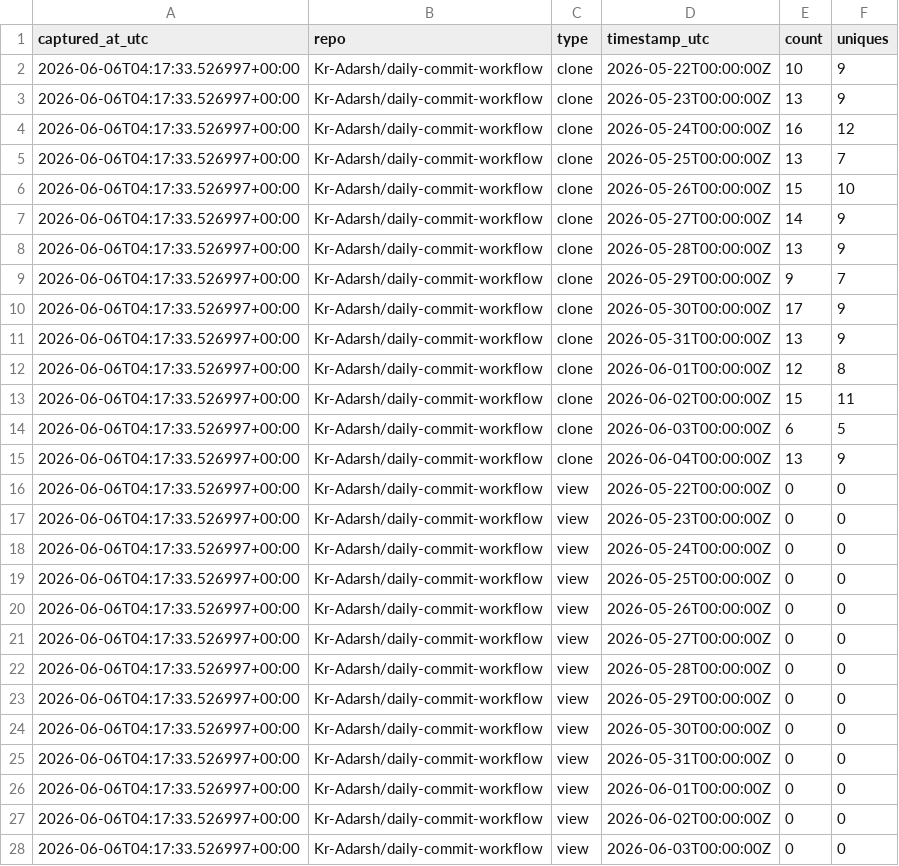
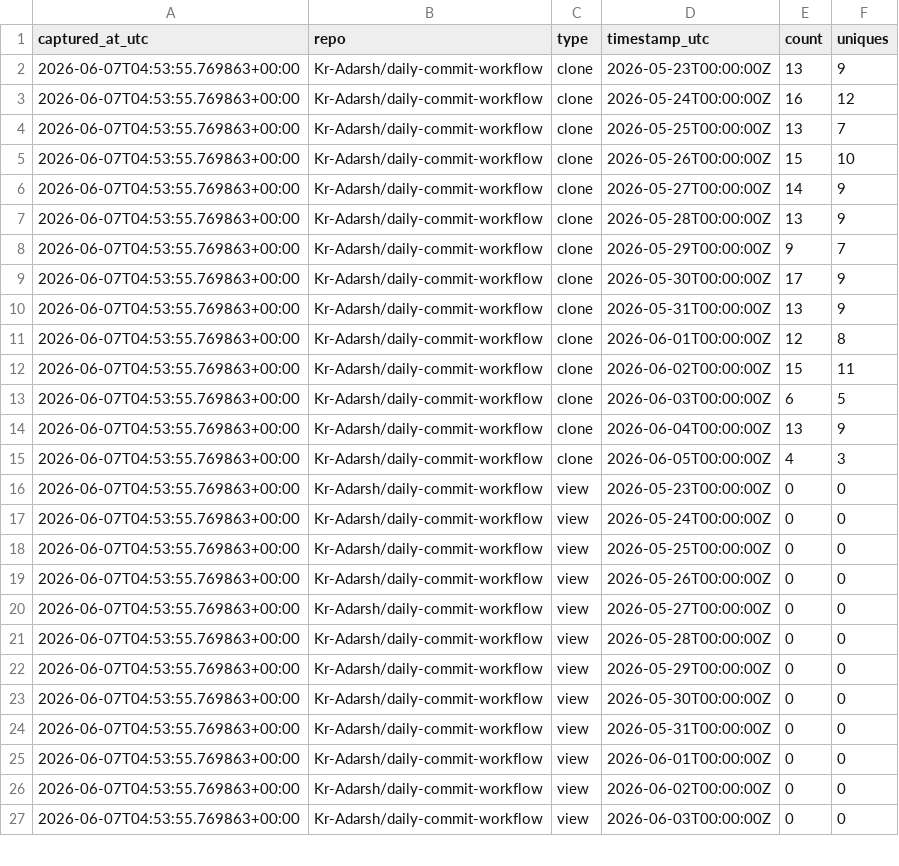
Before and after one commit to Kr-Adarsh/git-traffic-log, a CSV file: traffic/traffic_log.csv, drawn as a sheet; only a part is shown; the diff covers the shown part only.

```diff
--- a/traffic/traffic_log.csv
+++ b/traffic/traffic_log.csv
@@ -1,28 +1,27 @@
 captured_at_utc,repo,type,timestamp_utc,count,uniques
-2026-06-06T04:17:33.526997+00:00,Kr-Adarsh/daily-commit-workflow,clone,2026-05-22T00:00:00Z,10,9
-2026-06-06T04:17:33.526997+00:00,Kr-Adarsh/daily-commit-workflow,clone,2026-05-23T00:00:00Z,13,9
-2026-06-06T04:17:33.526997+00:00,Kr-Adarsh/daily-commit-workflow,clone,2026-05-24T00:00:00Z,16,12
-2026-06-06T04:17:33.526997+00:00,Kr-Adarsh/daily-commit-workflow,clone,2026-05-25T00:00:00Z,13,7
-2026-06-06T04:17:33.526997+00:00,Kr-Adarsh/daily-commit-workflow,clone,2026-05-26T00:00:00Z,15,10
-2026-06-06T04:17:33.526997+00:00,Kr-Adarsh/daily-commit-workflow,clone,2026-05-27T00:00:00Z,14,9
-2026-06-06T04:17:33.526997+00:00,Kr-Adarsh/daily-commit-workflow,clone,2026-05-28T00:00:00Z,13,9
-2026-06-06T04:17:33.526997+00:00,Kr-Adarsh/daily-commit-workflow,clone,2026-05-29T00:00:00Z,9,7
-2026-06-06T04:17:33.526997+00:00,Kr-Adarsh/daily-commit-workflow,clone,2026-05-30T00:00:00Z,17,9
-2026-06-06T04:17:33.526997+00:00,Kr-Adarsh/daily-commit-workflow,clone,2026-05-31T00:00:00Z,13,9
-2026-06-06T04:17:33.526997+00:00,Kr-Adarsh/daily-commit-workflow,clone,2026-06-01T00:00:00Z,12,8
-2026-06-06T04:17:33.526997+00:00,Kr-Adarsh/daily-commit-workflow,clone,2026-06-02T00:00:00Z,15,11
-2026-06-06T04:17:33.526997+00:00,Kr-Adarsh/daily-commit-workflow,clone,2026-06-03T00:00:00Z,6,5
-2026-06-06T04:17:33.526997+00:00,Kr-Adarsh/daily-commit-workflow,clone,2026-06-04T00:00:00Z,13,9
-2026-06-06T04:17:33.526997+00:00,Kr-Adarsh/daily-commit-workflow,view,2026-05-22T00:00:00Z,0,0
-2026-06-06T04:17:33.526997+00:00,Kr-Adarsh/daily-commit-workflow,view,2026-05-23T00:00:00Z,0,0
-2026-06-06T04:17:33.526997+00:00,Kr-Adarsh/daily-commit-workflow,view,2026-05-24T00:00:00Z,0,0
-2026-06-06T04:17:33.526997+00:00,Kr-Adarsh/daily-commit-workflow,view,2026-05-25T00:00:00Z,0,0
-2026-06-06T04:17:33.526997+00:00,Kr-Adarsh/daily-commit-workflow,view,2026-05-26T00:00:00Z,0,0
-2026-06-06T04:17:33.526997+00:00,Kr-Adarsh/daily-commit-workflow,view,2026-05-27T00:00:00Z,0,0
-2026-06-06T04:17:33.526997+00:00,Kr-Adarsh/daily-commit-workflow,view,2026-05-28T00:00:00Z,0,0
-2026-06-06T04:17:33.526997+00:00,Kr-Adarsh/daily-commit-workflow,view,2026-05-29T00:00:00Z,0,0
-2026-06-06T04:17:33.526997+00:00,Kr-Adarsh/daily-commit-workflow,view,2026-05-30T00:00:00Z,0,0
-2026-06-06T04:17:33.526997+00:00,Kr-Adarsh/daily-commit-workflow,view,2026-05-31T00:00:00Z,0,0
-2026-06-06T04:17:33.526997+00:00,Kr-Adarsh/daily-commit-workflow,view,2026-06-01T00:00:00Z,0,0
-2026-06-06T04:17:33.526997+00:00,Kr-Adarsh/daily-commit-workflow,view,2026-06-02T00:00:00Z,0,0
-2026-06-06T04:17:33.526997+00:00,Kr-Adarsh/daily-commit-workflow,view,2026-06-03T00:00:00Z,0,0
+2026-06-07T04:53:55.769863+00:00,Kr-Adarsh/daily-commit-workflow,clone,2026-05-23T00:00:00Z,13,9
+2026-06-07T04:53:55.769863+00:00,Kr-Adarsh/daily-commit-workflow,clone,2026-05-24T00:00:00Z,16,12
+2026-06-07T04:53:55.769863+00:00,Kr-Adarsh/daily-commit-workflow,clone,2026-05-25T00:00:00Z,13,7
+2026-06-07T04:53:55.769863+00:00,Kr-Adarsh/daily-commit-workflow,clone,2026-05-26T00:00:00Z,15,10
+2026-06-07T04:53:55.769863+00:00,Kr-Adarsh/daily-commit-workflow,clone,2026-05-27T00:00:00Z,14,9
+2026-06-07T04:53:55.769863+00:00,Kr-Adarsh/daily-commit-workflow,clone,2026-05-28T00:00:00Z,13,9
+2026-06-07T04:53:55.769863+00:00,Kr-Adarsh/daily-commit-workflow,clone,2026-05-29T00:00:00Z,9,7
+2026-06-07T04:53:55.769863+00:00,Kr-Adarsh/daily-commit-workflow,clone,2026-05-30T00:00:00Z,17,9
+2026-06-07T04:53:55.769863+00:00,Kr-Adarsh/daily-commit-workflow,clone,2026-05-31T00:00:00Z,13,9
+2026-06-07T04:53:55.769863+00:00,Kr-Adarsh/daily-commit-workflow,clone,2026-06-01T00:00:00Z,12,8
+2026-06-07T04:53:55.769863+00:00,Kr-Adarsh/daily-commit-workflow,clone,2026-06-02T00:00:00Z,15,11
+2026-06-07T04:53:55.769863+00:00,Kr-Adarsh/daily-commit-workflow,clone,2026-06-03T00:00:00Z,6,5
+2026-06-07T04:53:55.769863+00:00,Kr-Adarsh/daily-commit-workflow,clone,2026-06-04T00:00:00Z,13,9
+2026-06-07T04:53:55.769863+00:00,Kr-Adarsh/daily-commit-workflow,clone,2026-06-05T00:00:00Z,4,3
+2026-06-07T04:53:55.769863+00:00,Kr-Adarsh/daily-commit-workflow,view,2026-05-23T00:00:00Z,0,0
+2026-06-07T04:53:55.769863+00:00,Kr-Adarsh/daily-commit-workflow,view,2026-05-24T00:00:00Z,0,0
+2026-06-07T04:53:55.769863+00:00,Kr-Adarsh/daily-commit-workflow,view,2026-05-25T00:00:00Z,0,0
+2026-06-07T04:53:55.769863+00:00,Kr-Adarsh/daily-commit-workflow,view,2026-05-26T00:00:00Z,0,0
+2026-06-07T04:53:55.769863+00:00,Kr-Adarsh/daily-commit-workflow,view,2026-05-27T00:00:00Z,0,0
+2026-06-07T04:53:55.769863+00:00,Kr-Adarsh/daily-commit-workflow,view,2026-05-28T00:00:00Z,0,0
+2026-06-07T04:53:55.769863+00:00,Kr-Adarsh/daily-commit-workflow,view,2026-05-29T00:00:00Z,0,0
+2026-06-07T04:53:55.769863+00:00,Kr-Adarsh/daily-commit-workflow,view,2026-05-30T00:00:00Z,0,0
+2026-06-07T04:53:55.769863+00:00,Kr-Adarsh/daily-commit-workflow,view,2026-05-31T00:00:00Z,0,0
+2026-06-07T04:53:55.769863+00:00,Kr-Adarsh/daily-commit-workflow,view,2026-06-01T00:00:00Z,0,0
+2026-06-07T04:53:55.769863+00:00,Kr-Adarsh/daily-commit-workflow,view,2026-06-02T00:00:00Z,0,0
+2026-06-07T04:53:55.769863+00:00,Kr-Adarsh/daily-commit-workflow,view,2026-06-03T00:00:00Z,0,0
```
Also changed, not shown: 3 added rows, 2 removed rows and 27 edited cells elsewhere in this file.
